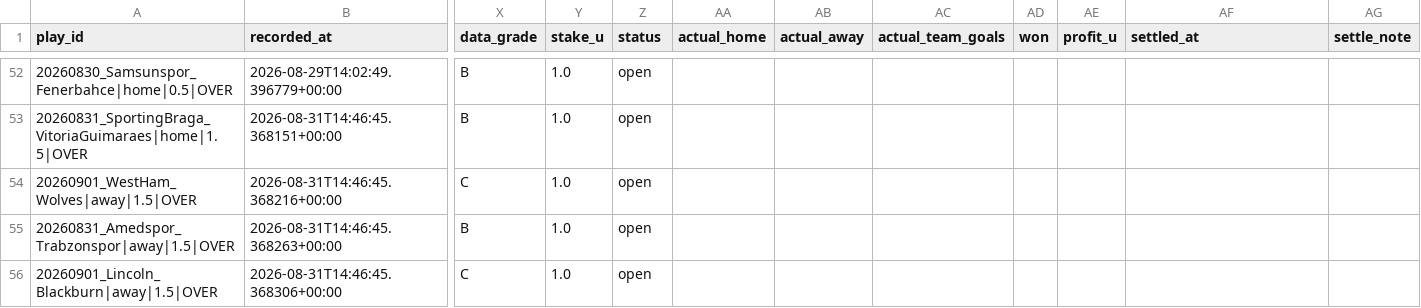
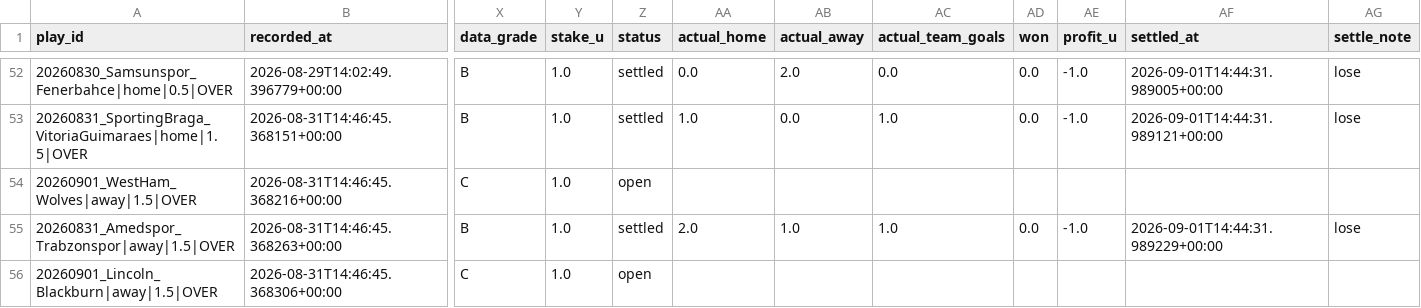
Before and after one commit to NDGopher/Origination, a CSV file: data/gameday/tt_ledger.csv, drawn as a sheet; only a part is shown, gaps mark what is left out; the diff covers the shown part only; the diff names each change by its address in the sheet, - before the commit and + after, or states it on an @@ line.

```diff
--- a/data/gameday/tt_ledger.csv
+++ b/data/gameday/tt_ledger.csv
-Z52:Z53 (status): open
+Z52:Z53 (status): settled
-AA52 (actual_home): (empty)
+AA52 (actual_home): 0.0
-AB52 (actual_away): (empty)
+AB52 (actual_away): 2.0
-AC52 (actual_team_goals): (empty)
+AC52 (actual_team_goals): 0.0
-AD52:AD53 (won): (empty)
+AD52:AD53 (won): 0.0
-AE52:AE53 (profit_u): (empty)
+AE52:AE53 (profit_u): -1.0
-AF52 (settled_at): (empty)
+AF52 (settled_at): 2026-09-01T14:44:31.989005+00:00
-AG52:AG53 (settle_note): (empty)
+AG52:AG53 (settle_note): lose
-AA53 (actual_home): (empty)
+AA53 (actual_home): 1.0
-AB53 (actual_away): (empty)
+AB53 (actual_away): 0.0
-AC53 (actual_team_goals): (empty)
+AC53 (actual_team_goals): 1.0
-AF53 (settled_at): (empty)
+AF53 (settled_at): 2026-09-01T14:44:31.989121+00:00
-Z55 (status): open
+Z55 (status): settled
-AA55 (actual_home): (empty)
+AA55 (actual_home): 2.0
-AB55 (actual_away): (empty)
+AB55 (actual_away): 1.0
-AC55 (actual_team_goals): (empty)
+AC55 (actual_team_goals): 1.0
-AD55 (won): (empty)
+AD55 (won): 0.0
-AE55 (profit_u): (empty)
+AE55 (profit_u): -1.0
-AF55 (settled_at): (empty)
+AF55 (settled_at): 2026-09-01T14:44:31.989229+00:00
-AG55 (settle_note): (empty)
+AG55 (settle_note): lose
```
Also changed, not shown: 32 edited cells elsewhere in this file, data/gameday/odds_pinnacle_LaLiga.csv, data/gameday/odds_pinnacle_PrimeiraLiga.csv, 26 other files.
